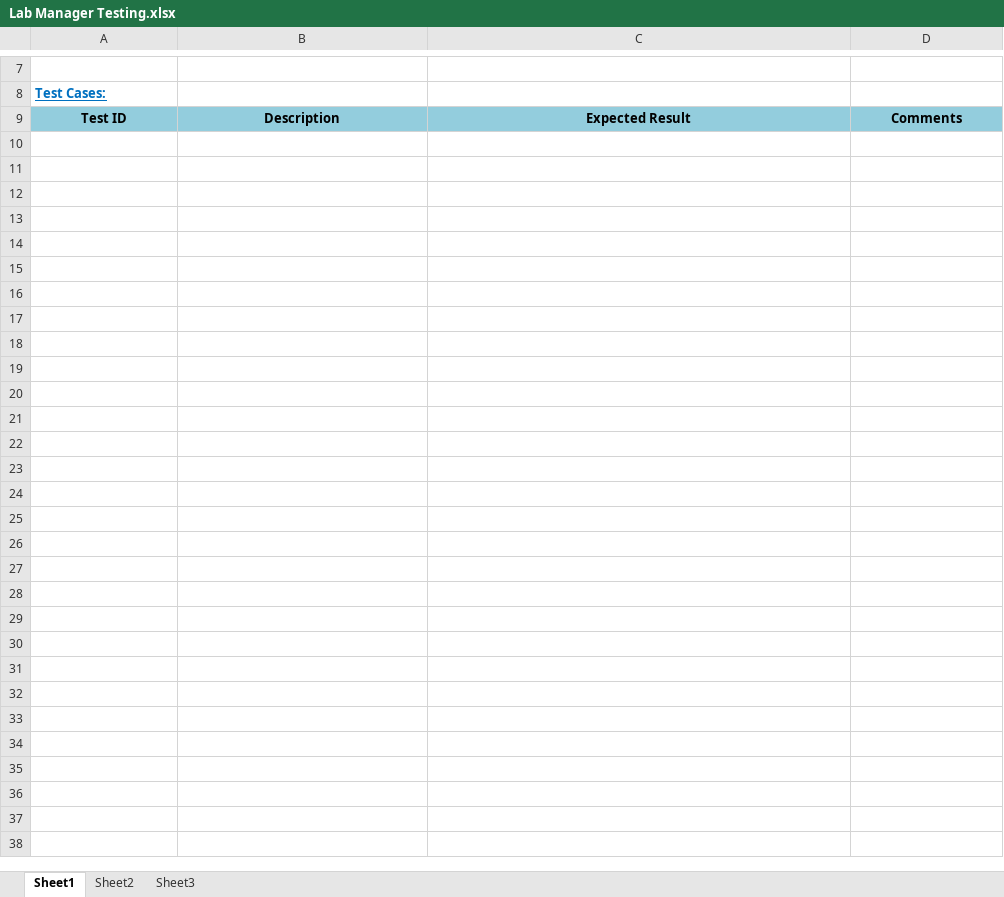
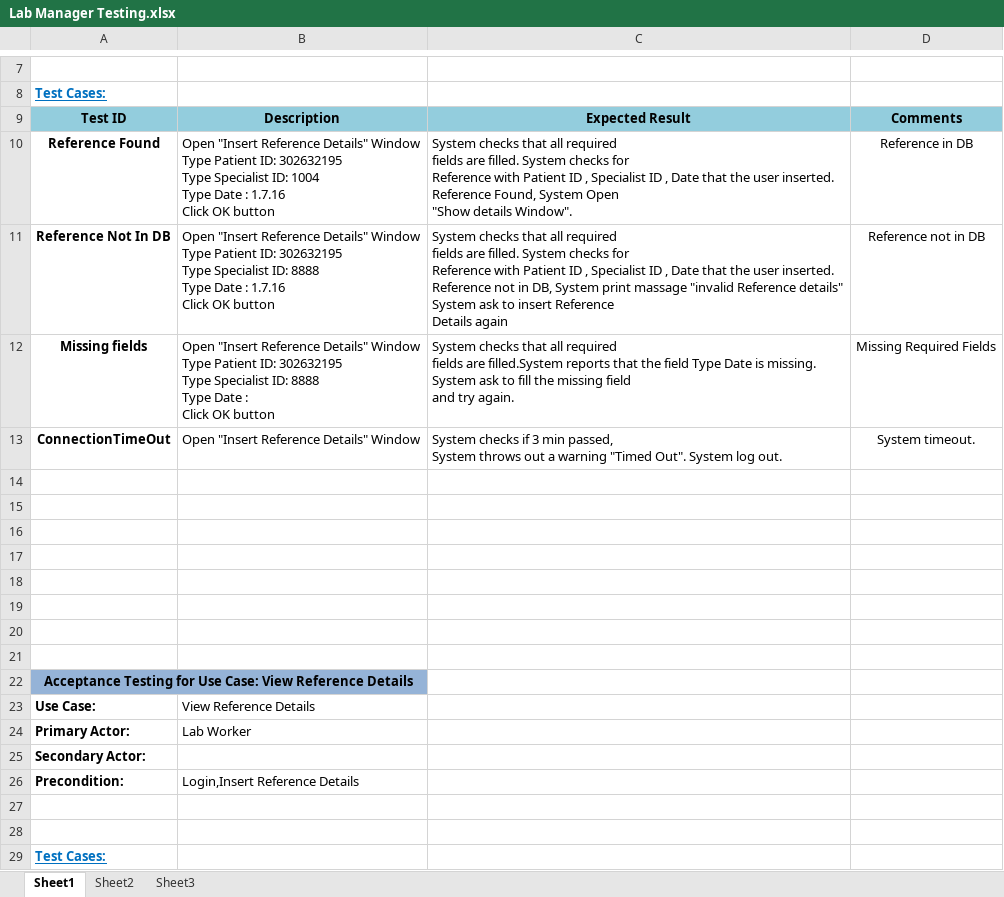
Before and after one commit to ShayShahar/GHealth-System, an Excel workbook: Acceptance Tests/Lab Manager Testing.xlsx, sheet Sheet1, drawn as a sheet; only a part is shown, gaps mark what is left out; values as stored, in another font and other column widths than the file's, no borders; ↵ is a line break in a cell; the diff covers the shown part only; the diff names each change by its address in the sheet, - before the commit and + after, or states it on an @@ line.

Commit message:
Lab Manager Testing Update

```diff
--- a/Acceptance Tests/Lab Manager Testing.xlsx (sheet Sheet1)
+++ b/Acceptance Tests/Lab Manager Testing.xlsx (sheet Sheet1)
+row 10: Reference Found | Open "Insert Reference Details" Window ↵ Type Patient ID: 302632195 ↵ Type Specialist ID: 1004 ↵ Type Date : 1.7.16 ↵ Click OK button | System checks that all required ↵ fields are filled. System checks for ↵ Reference with Patient ID , Specialist ID , Date that the user inserted. ↵ Reference Found, System Open ↵ "Show details Window". | Reference in DB
+row 11: Reference Not In DB | Open "Insert Reference Details" Window ↵ Type Patient ID: 302632195 ↵ Type Specialist ID: 8888 ↵ Type Date : 1.7.16 ↵ Click OK button | System checks that all required ↵ fields are filled. System checks for ↵ Reference with Patient ID , Specialist ID , Date that the user inserted. ↵ Reference not in DB, System print massage "invalid Reference details" ↵ System ask to insert Reference ↵ Details again | Reference not in DB
+row 12: Missing fields | Open "Insert Reference Details" Window ↵ Type Patient ID: 302632195 ↵ Type Specialist ID: 8888 ↵ Type Date : ↵ Click OK button | System checks that all required ↵ fields are filled.System reports that the field Type Date is missing. ↵ System ask to fill the missing field ↵ and try again. | Missing Required Fields
+row 13: ConnectionTimeOut | Open "Insert Reference Details" Window | System checks if 3 min passed, ↵ System throws out a warning "Timed Out". System log out. | System timeout.
+row 14: (empty)
+row 15: (empty)
+row 16: (empty)
+row 17: (empty)
+row 18: (empty)
+row 19: (empty)
+row 20: (empty)
+row 21: (empty)
+row 22: Acceptance Testing for Use Case: View Reference Details
+row 23: Use Case: | View Reference Details
+row 24: Primary Actor: | Lab Worker
+row 25: Secondary Actor:
+row 26: Precondition: | Login,Insert Reference Details
+row 27: (empty)
+row 28: (empty)
+row 29: Test Cases:
```
Also changed, not shown: 68 added rows elsewhere in this sheet, Acceptance Tests/Dispatcher.xlsx.
